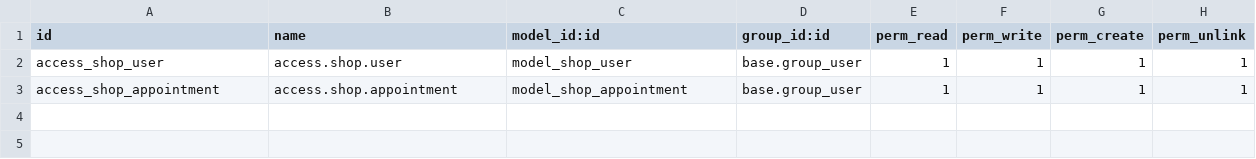
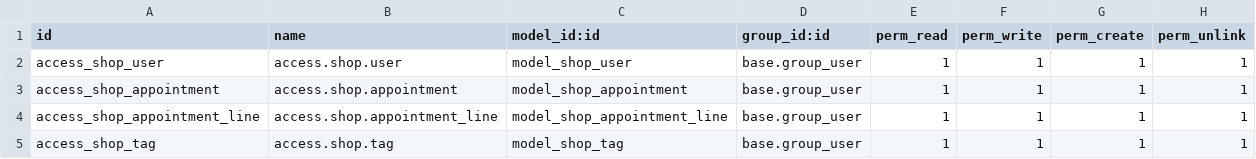
Before and after one commit to Phatdat01/new_odoo, a CSV file: shop/security/ir.model.access.csv, drawn as a sheet.

Commit message:
feat: add appointment line

```diff
--- a/shop/security/ir.model.access.csv
+++ b/shop/security/ir.model.access.csv
@@ -3 +3,3 @@ access_shop_user,access.shop.user,model_shop_user,base.group_user,1,1,1,1
 access_shop_appointment,access.shop.appointment,model_shop_appointment,base.group_user,1,1,1,1
+access_shop_appointment_line,access.shop.appointment_line,model_shop_appointment_line,base.group_user,1,1,1,1
+access_shop_tag,access.shop.tag,model_shop_tag,base.group_user,1,1,1,1
```
Also changed, not shown: 11 other files.
